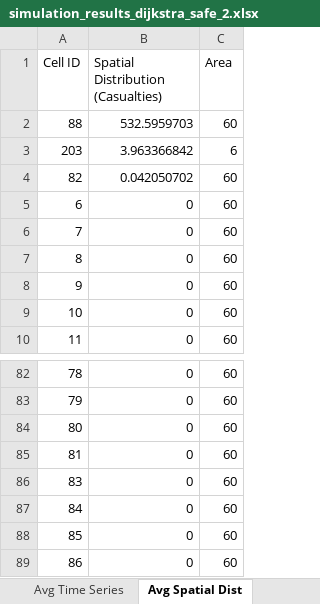
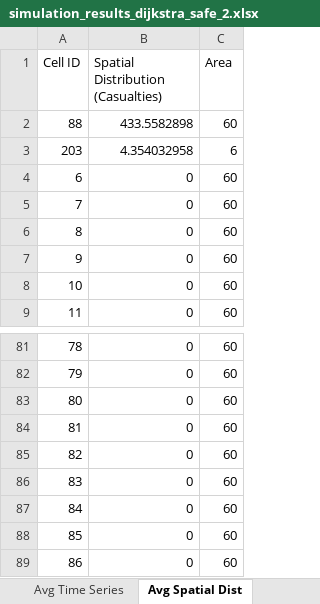
Before and after one commit to DogoeDude/Thesis_Simulation_Dijsktra, an Excel workbook: Dijkstra_SafeZones/simulation_results_dijkstra_safe_2.xlsx, sheet Avg Spatial Dist, drawn as a sheet; only a part is shown, gaps mark what is left out; values as stored, in another font and other column widths than the file's, no borders; removed rows and columns are numbered as before the commit, all else as after; the diff names each change by its address in the sheet, - before the commit and + after, or states it on an @@ line.

```diff
--- a/Dijkstra_SafeZones/simulation_results_dijkstra_safe_2.xlsx (sheet Avg Spatial Dist)
+++ b/Dijkstra_SafeZones/simulation_results_dijkstra_safe_2.xlsx (sheet Avg Spatial Dist)
-B2: 532.5959703
+B2: 433.5582898
-B3: 3.963366842
+B3: 4.354032958
-row 4: 82 | 0.042050702 | 60
+row 85: 82 | 0 | 60
```
Also changed, not shown: sheet Run Comparisons, sheet Avg Time Series, sheet Avg Exit Usage, Dijkstra_SafeZones/simulation_results_dijkstra_1.xlsx, 7 other files.
